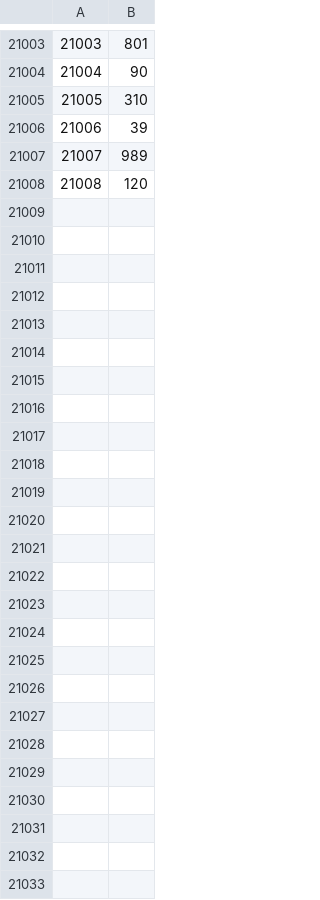
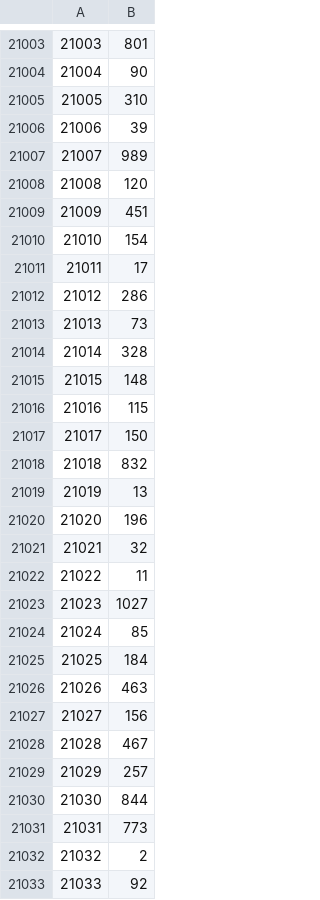
Before and after one commit to kulexpipiens/RUGMLProject, a CSV file: data/data_du_15_lr_0.7_di_1.0_sz_2.csv, drawn as a sheet; only a part is shown, gaps mark what is left out; the diff names each change by its address in the sheet, - before the commit and + after, or states it on an @@ line.

```diff
--- a/data/data_du_15_lr_0.7_di_1.0_sz_2.csv
+++ b/data/data_du_15_lr_0.7_di_1.0_sz_2.csv
+row 21009: 21009 | 451
+row 21010: 21010 | 154
+row 21011: 21011 | 17
+row 21012: 21012 | 286
+row 21013: 21013 | 73
+row 21014: 21014 | 328
+row 21015: 21015 | 148
+row 21016: 21016 | 115
+row 21017: 21017 | 150
+row 21018: 21018 | 832
+row 21019: 21019 | 13
+row 21020: 21020 | 196
+row 21021: 21021 | 32
+row 21022: 21022 | 11
+row 21023: 21023 | 1027
+row 21024: 21024 | 85
+row 21025: 21025 | 184
+row 21026: 21026 | 463
+row 21027: 21027 | 156
+row 21028: 21028 | 467
+row 21029: 21029 | 257
+row 21030: 21030 | 844
+row 21031: 21031 | 773
+row 21032: 21032 | 2
+row 21033: 21033 | 92
```
Also changed, not shown: data/data_du_5_lr_0.7_di_1.0_sz_5.csv, 5 other files.
